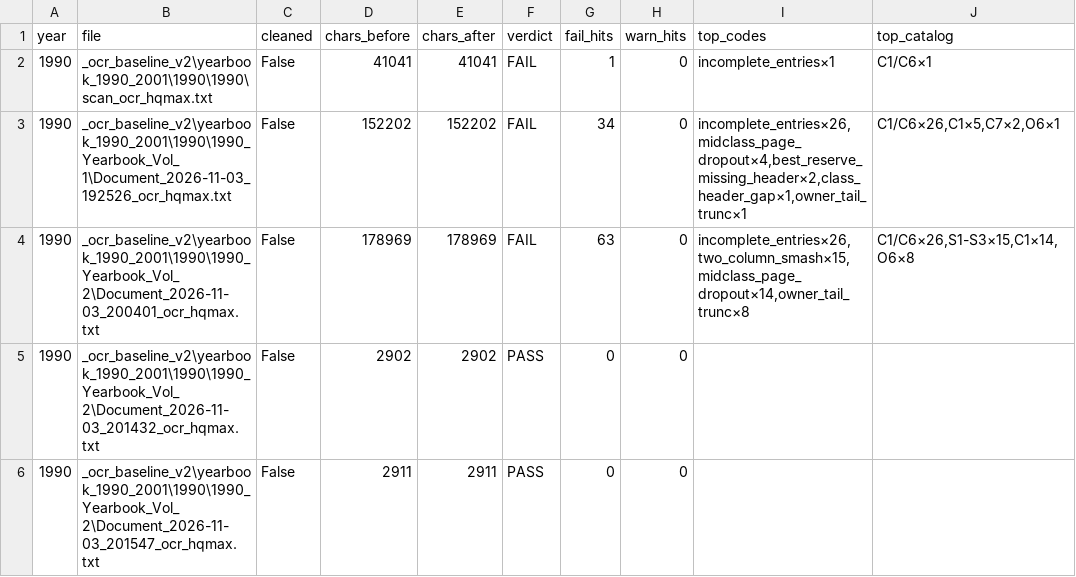
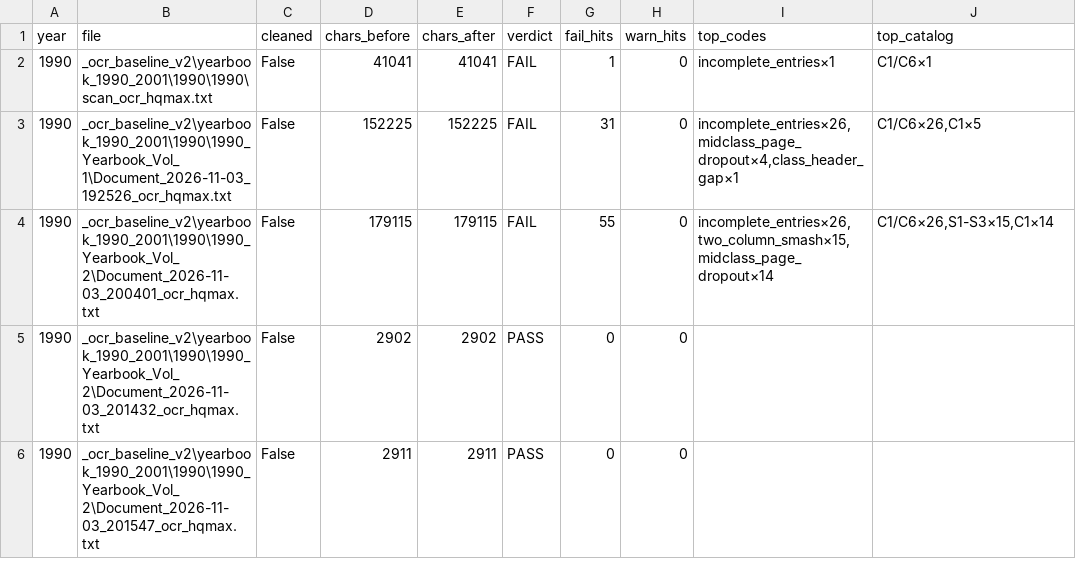
Before and after one commit to mwtorq/jrtca_results, a CSV file: _b6b_ingest_audit_1990.csv, drawn as a sheet.

Commit message:
Recover 1990 owner tails; accept Special Award Best/Reserve headers.
Fill truncated owned-by lines on Docs 192526/200401 from PDF evidence. Treat Special Award Best...Reserve banners as valid Best/Reserve section headers.

```diff
--- a/_b6b_ingest_audit_1990.csv
+++ b/_b6b_ingest_audit_1990.csv
@@ -2,4 +2,4 @@ year,file,cleaned,chars_before,chars_after,verdict,fail_hits,warn_hits,top_codes
 1990,_ocr_baseline_v2\yearbook_1990_2001\1990\1990\scan_ocr_hqmax.txt,False,41041,41041,FAIL,1,0,incomplete_entries×1,C1/C6×1
-1990,_ocr_baseline_v2\yearbook_1990_2001\1990\1990_Yearbook_Vol_1\Document_2026-11-03_192526_ocr_hqmax.txt,False,152202,152202,FAIL,34,0,"incomplete_entries×26,midclass_page_dropout×4,best_reserve_missing_header×2,class_header_gap×1,owner_tail_trunc×1","C1/C6×26,C1×5,C7×2,O6×1"
-1990,_ocr_baseline_v2\yearbook_1990_2001\1990\1990_Yearbook_Vol_2\Document_2026-11-03_200401_ocr_hqmax.txt,False,178969,178969,FAIL,63,0,"incomplete_entries×26,two_column_smash×15,midclass_page_dropout×14,owner_tail_trunc×8","C1/C6×26,S1-S3×15,C1×14,O6×8"
+1990,_ocr_baseline_v2\yearbook_1990_2001\1990\1990_Yearbook_Vol_1\Document_2026-11-03_192526_ocr_hqmax.txt,False,152225,152225,FAIL,31,0,"incomplete_entries×26,midclass_page_dropout×4,class_header_gap×1","C1/C6×26,C1×5"
+1990,_ocr_baseline_v2\yearbook_1990_2001\1990\1990_Yearbook_Vol_2\Document_2026-11-03_200401_ocr_hqmax.txt,False,179115,179115,FAIL,55,0,"incomplete_entries×26,two_column_smash×15,midclass_page_dropout×14","C1/C6×26,S1-S3×15,C1×14"
 1990,_ocr_baseline_v2\yearbook_1990_2001\1990\1990_Yearbook_Vol_2\Document_2026-11-03_201432_ocr_hqmax.txt,False,2902,2902,PASS,0,0,,
```
Also changed, not shown: 7 other files.
